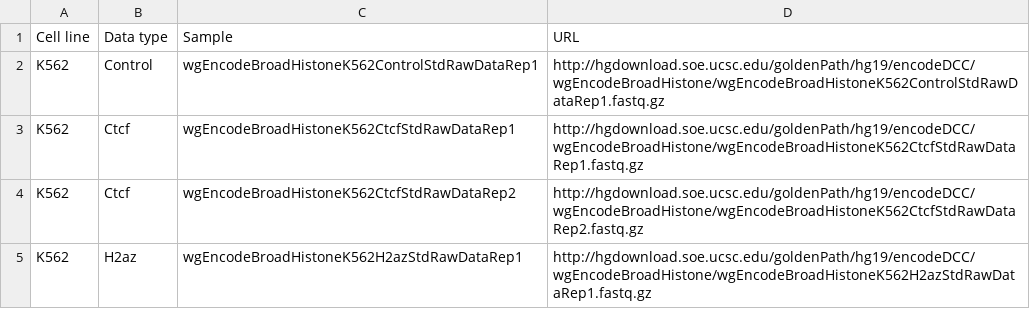
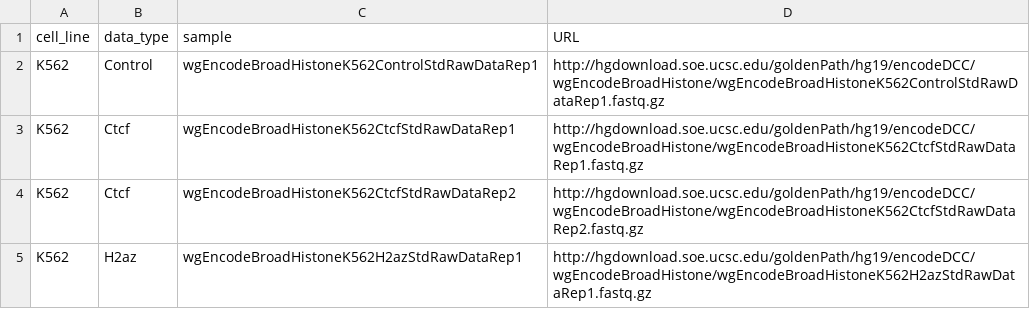
Before and after one commit to MariaOsmala/preprint, a TSV file: samples.tsv, drawn as a sheet; only a part is shown.

```diff
--- a/samples.tsv
+++ b/samples.tsv
@@ -1,2 +1,2 @@
-Cell line	Data type	Sample	URL
+cell_line	data_type	sample	URL
 K562	Control	wgEncodeBroadHistoneK562ControlStdRawDataRep1	http://hgdownload.soe.ucsc.edu/goldenPath/hg19/encodeDCC/wgEncodeBroadHistone/wgEncodeBroadHistoneK562ControlStdRawDataRep1.fastq.gz
```
Also changed, not shown: 1 other file.
